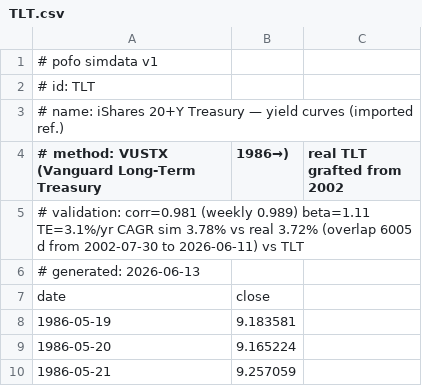
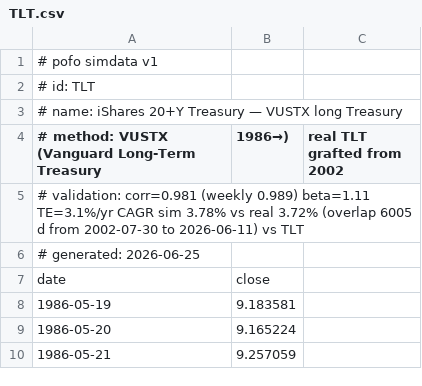
Before and after one commit to bpineau/pofo, a CSV file: pkg/datasets/simdata/TLT.csv, drawn as a sheet; only a part is shown.

```diff
--- a/pkg/datasets/simdata/TLT.csv
+++ b/pkg/datasets/simdata/TLT.csv
@@ -2,6 +2,6 @@
 # id: TLT
-# name: iShares 20+Y Treasury — yield curves (imported ref.)
+# name: iShares 20+Y Treasury — VUSTX long Treasury
 # method: VUSTX (Vanguard Long-Term Treasury, 1986→), real TLT grafted from 2002
 # validation: corr=0.981 (weekly 0.989) beta=1.11 TE=3.1%/yr CAGR sim 3.78% vs real 3.72% (overlap 6005 d from 2002-07-30 to 2026-06-11) vs TLT
-# generated: 2026-06-13
+# generated: 2026-06-25
 date,close
```
Also changed, not shown: pkg/datasets/simdata/CTA.csv, pkg/datasets/simdata/DBMF.csv, 17 other files.
